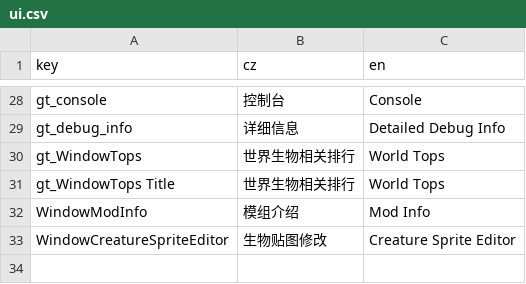
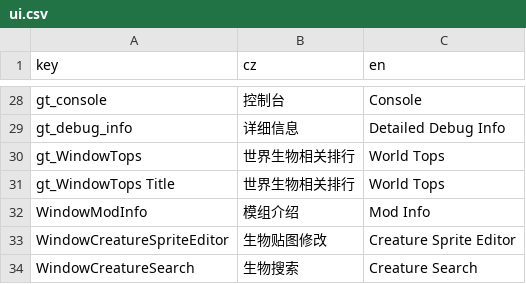
Before and after one commit to daybreak1929/GodTools, a CSV file: Locales/ui.csv, drawn as a sheet; only a part is shown, gaps mark what is left out; the diff names each change by its address in the sheet, - before the commit and + after, or states it on an @@ line.

```diff
--- a/Locales/ui.csv
+++ b/Locales/ui.csv
+row 34: WindowCreatureSearch | 生物搜索 | Creature Search
```
Also changed, not shown: 4 other files.
